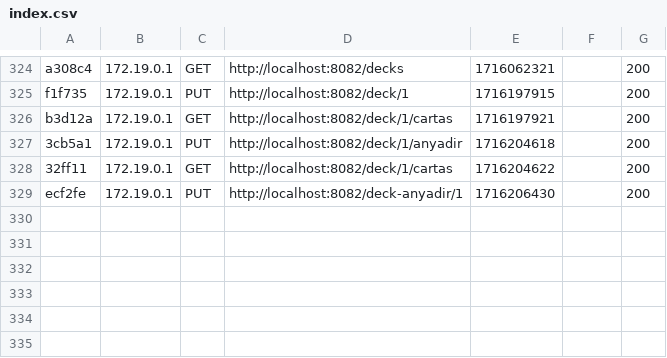
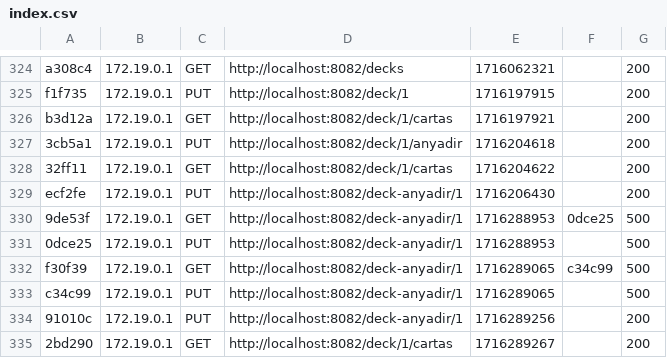
Before and after one commit to K0zaky/yugi-api, a CSV file: var/cache/dev/profiler/index.csv, drawn as a sheet; only a part is shown, gaps mark what is left out.

Commit message:
Agregada respuesta correcta al PUT de añadir cartas a decks

```diff
--- a/var/cache/dev/profiler/index.csv
+++ b/var/cache/dev/profiler/index.csv
@@ -329 +329,7 @@ b3d12a,172.19.0.1,GET,http://localhost:8082/deck/1/cartas,1716197921,,200
 ecf2fe,172.19.0.1,PUT,http://localhost:8082/deck-anyadir/1,1716206430,,200
+9de53f,172.19.0.1,GET,http://localhost:8082/deck-anyadir/1,1716288953,0dce25,500
+0dce25,172.19.0.1,PUT,http://localhost:8082/deck-anyadir/1,1716288953,,500
+f30f39,172.19.0.1,GET,http://localhost:8082/deck-anyadir/1,1716289065,c34c99,500
+c34c99,172.19.0.1,PUT,http://localhost:8082/deck-anyadir/1,1716289065,,500
+91010c,172.19.0.1,PUT,http://localhost:8082/deck-anyadir/1,1716289256,,200
+2bd290,172.19.0.1,GET,http://localhost:8082/deck/1/cartas,1716289267,,200
```
Also changed, not shown: 52 other files.
